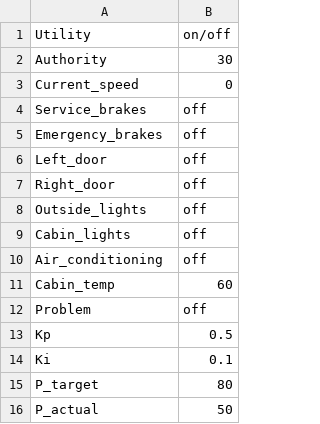
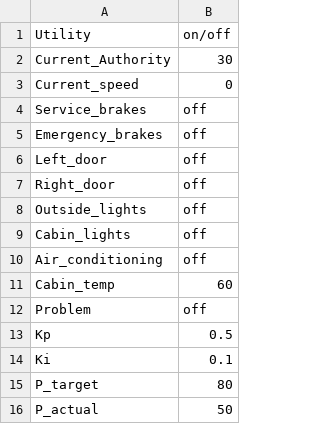
Before and after one commit to CAC429/Group2, a CSV file: TestBench_SW.csv, drawn as a sheet.

```diff
--- a/TestBench_SW.csv
+++ b/TestBench_SW.csv
@@ -1,3 +1,3 @@
 Utility, on/off
-Authority,30
+Current_Authority,30
 Current_speed,0
```
Also changed, not shown: 3 other files.
